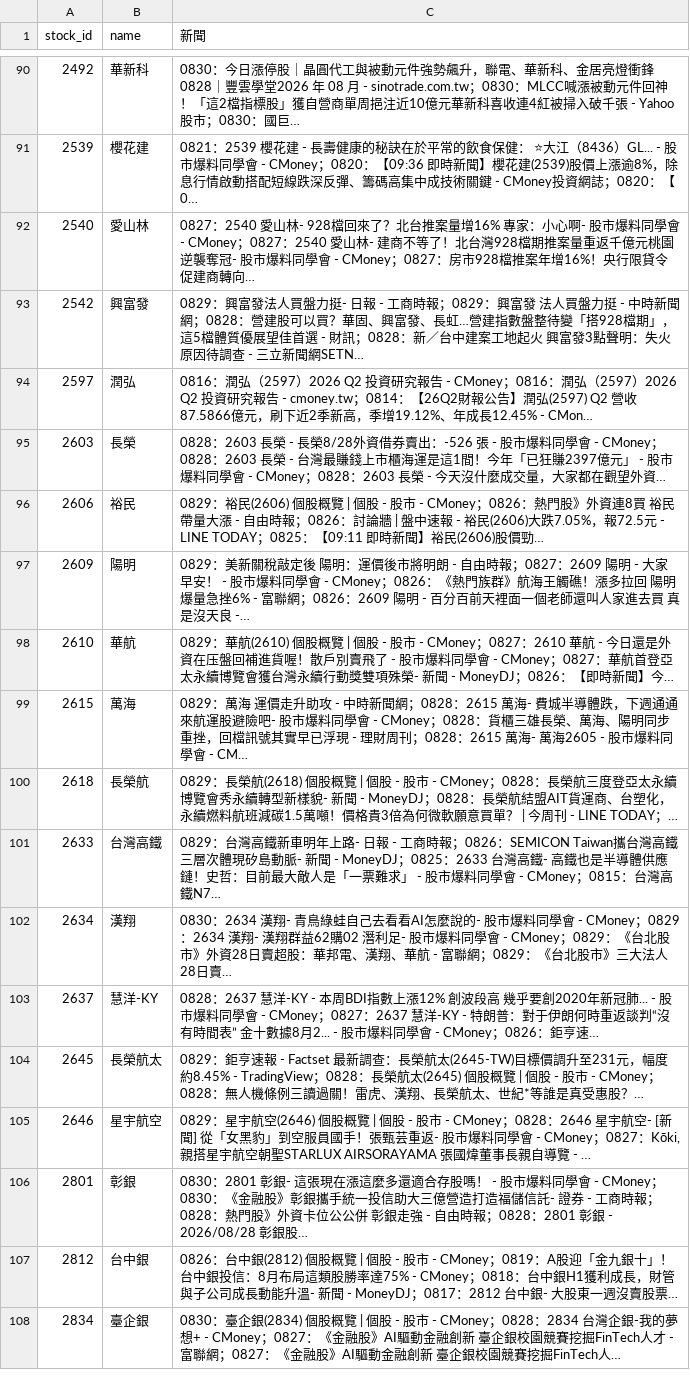
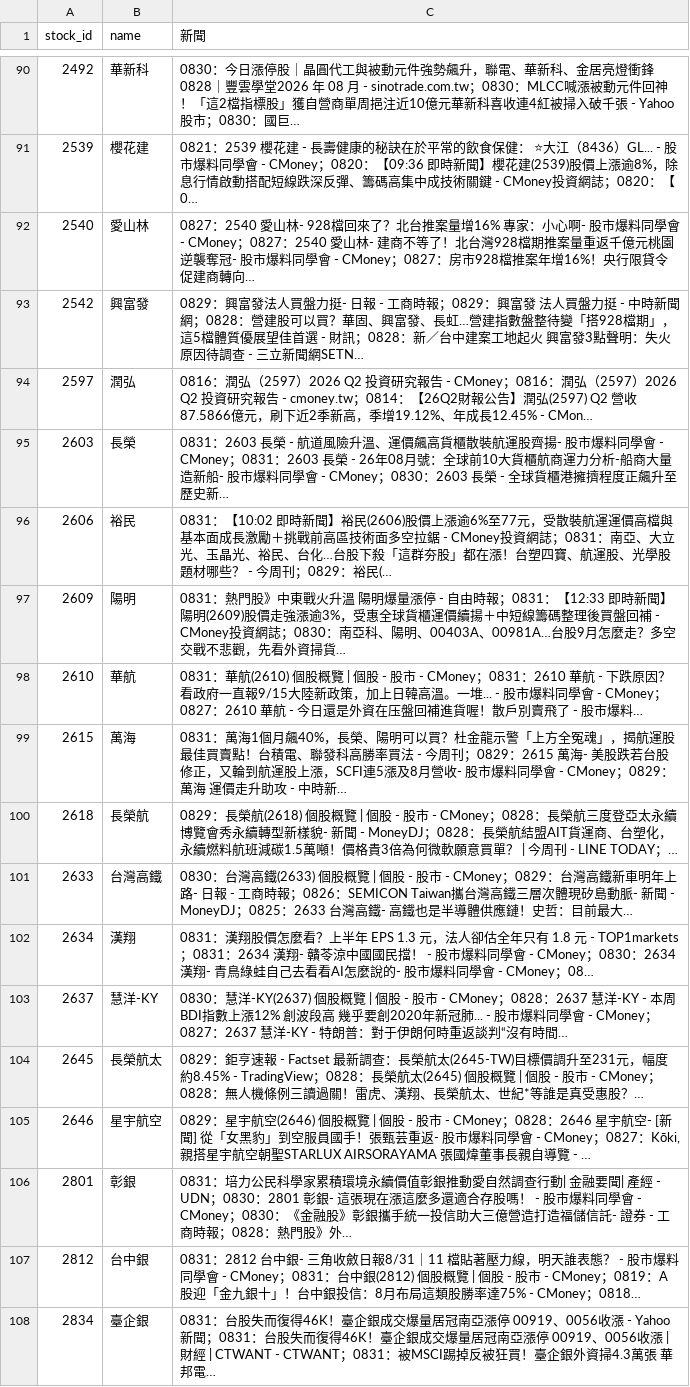
Before and after one commit to ONicole0101/Gold, a CSV file: AllStatic_news.csv, drawn as a sheet; only a part is shown, gaps mark what is left out; the diff covers the shown part only.

```diff
--- a/AllStatic_news.csv
+++ b/AllStatic_news.csv
@@ -94,15 +94,15 @@
 2597,潤弘,0816：潤弘（2597）2026 Q2 投資研究報告 - CMoney；0816：潤弘（2597）2026 Q2 投資研究報告 - cmoney.tw；0814：【26Q2財報公告】潤弘(2597) Q2 營收87.5866億元，刷下近2季新高，季增19.12%、年成長12.45% - CMon…
-2603,長榮,0828：2603 長榮 - 長榮8/28外資借券賣出：-526 張 - 股市爆料同學會 - CMoney；0828：2603 長榮 - 台灣最賺錢上市櫃海運是這1間！今年「已狂賺2397億元」 - 股市爆料同學會 - CMoney；0828：2603 長榮 - 今天沒什麼成交量，大家都在觀望外資…
-2606,裕民,0829：裕民(2606) 個股概覽 | 個股 - 股市 - CMoney；0826：熱門股》外資連8買 裕民帶量大漲 - 自由時報；0826：討論牆 | 盤中速報 - 裕民(2606)大跌7.05%，報72.5元 - LINE TODAY；0825：【09:11 即時新聞】裕民(2606)股價勁…
-2609,陽明,0829：美新關稅敲定後 陽明：運價後市將明朗 - 自由時報；0827：2609 陽明 - 大家早安！ - 股市爆料同學會 - CMoney；0826：《熱門族群》航海王觸礁！漲多拉回 陽明爆量急挫6% - 富聯網；0826：2609 陽明 - 百分百前天裡面一個老師還叫人家進去買 真是沒天良 -…
-2610,華航,0829：華航(2610) 個股概覽 | 個股 - 股市 - CMoney；0827：2610 華航 - 今日還是外資在压盤回補進貨喔！散戶別賣飛了 - 股市爆料同學會 - CMoney；0827：華航首登亞太永續博覽會獲台灣永續行動獎雙項殊榮- 新聞 - MoneyDJ；0826：【即時新聞】今…
-2615,萬海,0829：萬海 運價走升助攻 - 中時新聞網；0828：2615 萬海- 費城半導體跌，下週通通來航運股避險吧- 股市爆料同學會 - CMoney；0828：貨櫃三雄長榮、萬海、陽明同步重挫，回檔訊號其實早已浮現 - 理財周刊；0828：2615 萬海- 萬海2605 - 股市爆料同學會 - CM…
+2603,長榮,0831：2603 長榮 - 航道風險升溫、運價飆高貨櫃散裝航運股齊揚- 股市爆料同學會 - CMoney；0831：2603 長榮 - 26年08月號：全球前10大貨櫃航商運力分析-船商大量造新船- 股市爆料同學會 - CMoney；0830：2603 長榮 - 全球貨櫃港擁擠程度正飆升至歷史新…
+2606,裕民,0831：【10:02 即時新聞】裕民(2606)股價上漲逾6%至77元，受散裝航運運價高檔與基本面成長激勵＋挑戰前高區技術面多空拉鋸 - CMoney投資網誌；0831：南亞、大立光、玉晶光、裕民、台化…台股下殺「這群夯股」都在漲！台塑四寶、航運股、光學股題材哪些？ - 今周刊；0829：裕民(…
+2609,陽明,0831：熱門股》中東戰火升溫 陽明爆量漲停 - 自由時報；0831：【12:33 即時新聞】陽明(2609)股價走強漲逾3%，受惠全球貨櫃運價續揚＋中短線籌碼整理後買盤回補 - CMoney投資網誌；0830：南亞科、陽明、00403A、00981A…台股9月怎麼走？多空交戰不悲觀，先看外資掃貨…
+2610,華航,0831：華航(2610) 個股概覽 | 個股 - 股市 - CMoney；0831：2610 華航 - 下跌原因？看政府一直報9/15大陸新政策，加上日韓高溫。一堆... - 股市爆料同學會 - CMoney；0827：2610 華航 - 今日還是外資在压盤回補進貨喔！散戶別賣飛了 - 股市爆料…
+2615,萬海,0831：萬海1個月飆40%，長榮、陽明可以買？杜金龍示警「上方全冤魂」，揭航運股最佳買賣點！台積電、聯發科高勝率買法 - 今周刊；0829：2615 萬海- 美股跌若台股修正，又輪到航運股上漲，SCFI連5漲及8月營收- 股市爆料同學會 - CMoney；0829：萬海 運價走升助攻 - 中時新…
 2618,長榮航,0829：長榮航(2618) 個股概覽 | 個股 - 股市 - CMoney；0828：長榮航三度登亞太永續博覽會秀永續轉型新樣貌- 新聞 - MoneyDJ；0828：長榮航結盟AIT貨運商、台塑化，永續燃料航班減碳1.5萬噸！價格貴3倍為何微軟願意買單？ | 今周刊 - LINE TODAY；…
-2633,台灣高鐵,0829：台灣高鐵新車明年上路- 日報 - 工商時報；0826：SEMICON Taiwan攜台灣高鐵三層次體現矽島動脈- 新聞 - MoneyDJ；0825：2633 台灣高鐵- 高鐵也是半導體供應鏈！史哲：目前最大敵人是「一票難求」 - 股市爆料同學會 - CMoney；0815：台灣高鐵N7…
-2634,漢翔,0830：2634 漢翔- 青鳥綠蛙自己去看看AI怎麼說的- 股市爆料同學會 - CMoney；0829：2634 漢翔- 漢翔群益62購02 潛利足- 股市爆料同學會 - CMoney；0829：《台北股市》外資28日賣超股：華邦電、漢翔、華航 - 富聯網；0829：《台北股市》三大法人28日賣…
-2637,慧洋-KY,0828：2637 慧洋-KY - 本周BDI指數上漲12% 創波段高 幾乎要創2020年新冠肺... - 股市爆料同學會 - CMoney；0827：2637 慧洋-KY - 特朗普：對于伊朗何時重返談判“沒有時間表” 金十數據8月2... - 股市爆料同學會 - CMoney；0826：鉅亨速…
+2633,台灣高鐵,0830：台灣高鐵(2633) 個股概覽 | 個股 - 股市 - CMoney；0829：台灣高鐵新車明年上路- 日報 - 工商時報；0826：SEMICON Taiwan攜台灣高鐵三層次體現矽島動脈- 新聞 - MoneyDJ；0825：2633 台灣高鐵- 高鐵也是半導體供應鏈！史哲：目前最大…
+2634,漢翔,0831：漢翔股價怎麼看？上半年 EPS 1.3 元，法人卻估全年只有 1.8 元 - TOP1markets；0831：2634 漢翔- 贛苓涼中國國民擋！ - 股市爆料同學會 - CMoney；0830：2634 漢翔- 青鳥綠蛙自己去看看AI怎麼說的- 股市爆料同學會 - CMoney；08…
+2637,慧洋-KY,0830：慧洋-KY(2637) 個股概覽 | 個股 - 股市 - CMoney；0828：2637 慧洋-KY - 本周BDI指數上漲12% 創波段高 幾乎要創2020年新冠肺... - 股市爆料同學會 - CMoney；0827：2637 慧洋-KY - 特朗普：對于伊朗何時重返談判“沒有時間…
 2645,長榮航太,0829：鉅亨速報 - Factset 最新調查：長榮航太(2645-TW)目標價調升至231元，幅度約8.45% - TradingView；0828：長榮航太(2645) 個股概覽 | 個股 - 股市 - CMoney；0828：無人機條例三讀過關！雷虎、漢翔、長榮航太、世紀*等誰是真受惠股？…
 2646,星宇航空,"0829：星宇航空(2646) 個股概覽 | 個股 - 股市 - CMoney；0828：2646 星宇航空- [新聞] 從「女黑豹」到空服員國手！張甄芸重返- 股市爆料同學會 - CMoney；0827：Kōki,親搭星宇航空朝聖STARLUX AIRSORAYAMA 張國煒董事長親自導覽 - …"
-2801,彰銀,0830：2801 彰銀- 這張現在漲這麼多還適合存股嗎！ - 股市爆料同學會 - CMoney；0830：《金融股》彰銀攜手統一投信助大三億營造打造福儲信託- 證券 - 工商時報；0828：熱門股》外資卡位公公併 彰銀走強 - 自由時報；0828：2801 彰銀 - 2026/08/28 彰銀股…
-2812,台中銀,0826：台中銀(2812) 個股概覽 | 個股 - 股市 - CMoney；0819：A股迎「金九銀十」！台中銀投信：8月布局這類股勝率達75% - CMoney；0818：台中銀H1獲利成長，財管與子公司成長動能升溫- 新聞 - MoneyDJ；0817：2812 台中銀- 大股東一週沒賣股票…
-2834,臺企銀,0830：臺企銀(2834) 個股概覽 | 個股 - 股市 - CMoney；0828：2834 台灣企銀-我的夢想+ - CMoney；0827：《金融股》AI驅動金融創新 臺企銀校園競賽挖掘FinTech人才 - 富聯網；0827：《金融股》AI驅動金融創新 臺企銀校園競賽挖掘FinTech人…
+2801,彰銀,0831：培力公民科學家累積環境永續價值彰銀推動愛自然調查行動| 金融要聞| 產經 - UDN；0830：2801 彰銀- 這張現在漲這麼多還適合存股嗎！ - 股市爆料同學會 - CMoney；0830：《金融股》彰銀攜手統一投信助大三億營造打造福儲信託- 證券 - 工商時報；0828：熱門股》外…
+2812,台中銀,0831：2812 台中銀- 三角收斂日報8/31｜11 檔貼著壓力線，明天誰表態？ - 股市爆料同學會 - CMoney；0831：台中銀(2812) 個股概覽 | 個股 - 股市 - CMoney；0819：A股迎「金九銀十」！台中銀投信：8月布局這類股勝率達75% - CMoney；0818…
+2834,臺企銀,0831：台股失而復得46K！臺企銀成交爆量居冠南亞漲停 00919、0056收漲 - Yahoo新聞；0831：台股失而復得46K！臺企銀成交爆量居冠南亞漲停 00919、0056收漲 | 財經 | CTWANT - CTWANT；0831：被MSCI踢掉反被狂買！臺企銀外資掃4.3萬張 華邦電…
```
Also changed, not shown: 172 edited cells elsewhere in this file, 1 other file.
